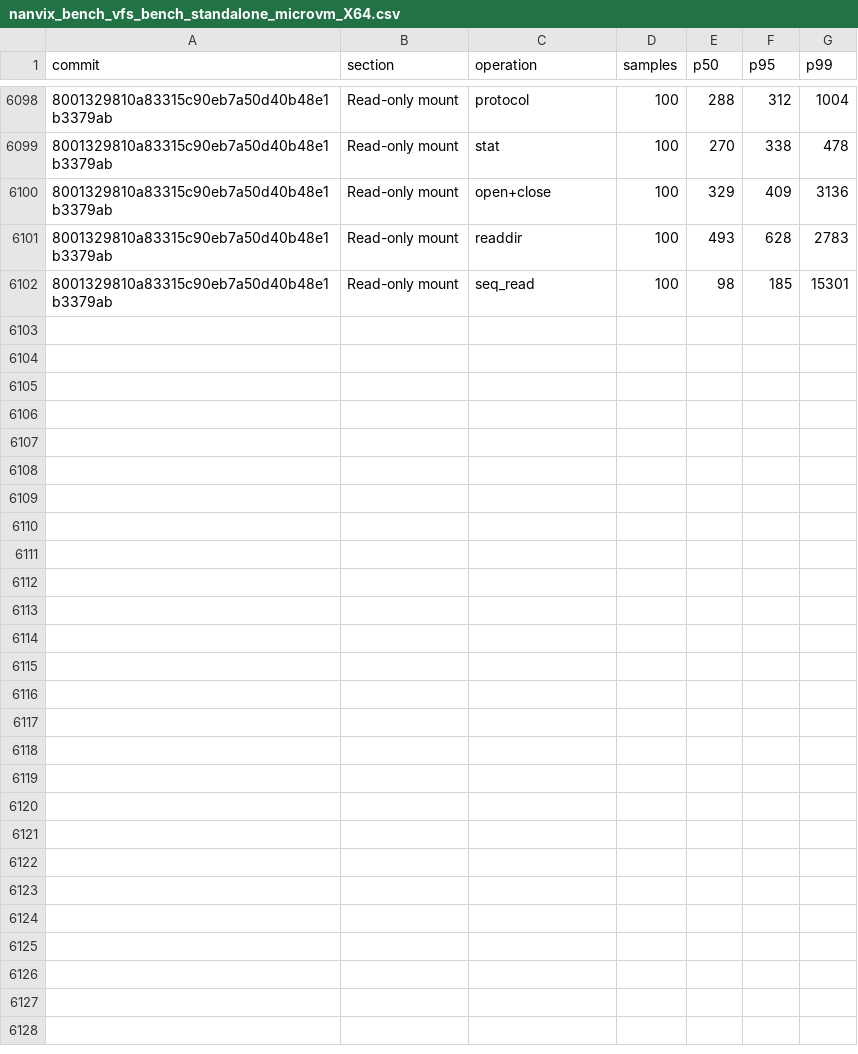
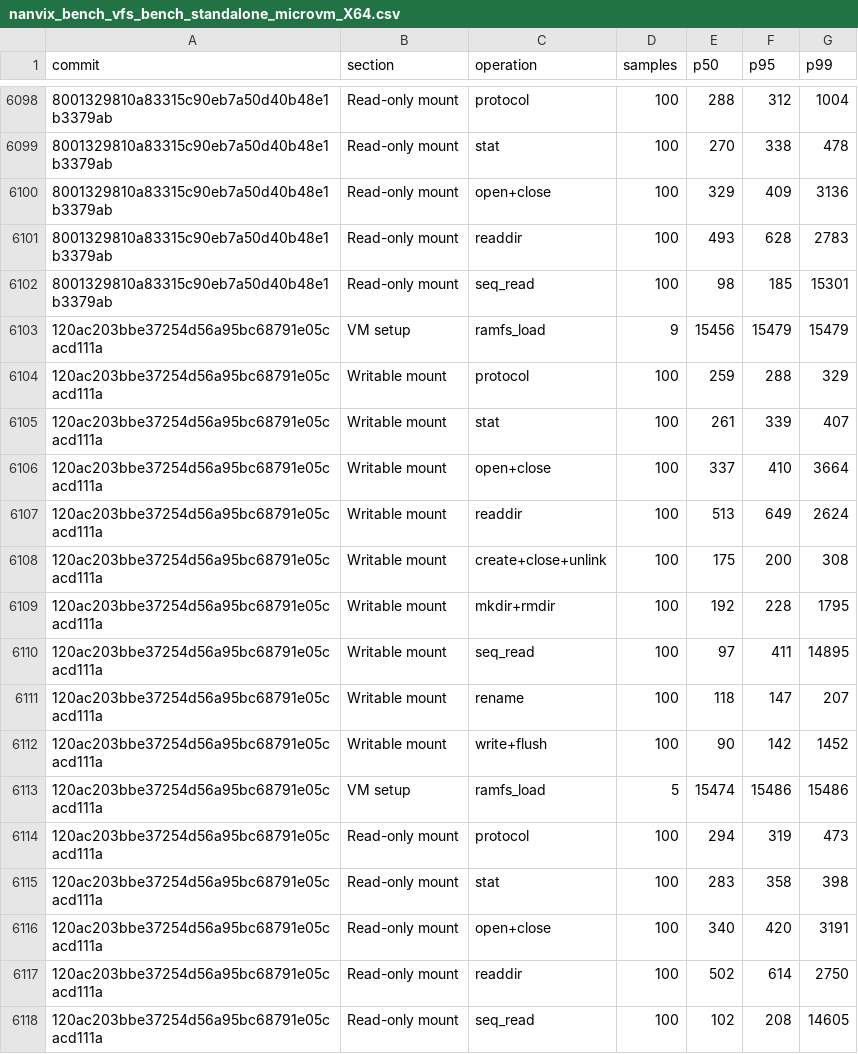
Before and after one commit to nanvix/nanvix, a CSV file: www/bench/data/windows-baremetal/nanvix_bench_vfs_bench_standalone_microvm_X64.csv, drawn as a sheet; only a part is shown, gaps mark what is left out; the diff names each change by its address in the sheet, - before the commit and + after, or states it on an @@ line.

```diff
--- a/www/bench/data/windows-baremetal/nanvix_bench_vfs_bench_standalone_microvm_X64.csv
+++ b/www/bench/data/windows-baremetal/nanvix_bench_vfs_bench_standalone_microvm_X64.csv
+row 6103: 120ac203bbe37254d56a95bc68791e05cacd111a | VM setup | ramfs_load | 9 | 15456 | 15479 | 15479
+row 6104: 120ac203bbe37254d56a95bc68791e05cacd111a | Writable mount | protocol | 100 | 259 | 288 | 329
+row 6105: 120ac203bbe37254d56a95bc68791e05cacd111a | Writable mount | stat | 100 | 261 | 339 | 407
+row 6106: 120ac203bbe37254d56a95bc68791e05cacd111a | Writable mount | open+close | 100 | 337 | 410 | 3664
+row 6107: 120ac203bbe37254d56a95bc68791e05cacd111a | Writable mount | readdir | 100 | 513 | 649 | 2624
+row 6108: 120ac203bbe37254d56a95bc68791e05cacd111a | Writable mount | create+close+unlink | 100 | 175 | 200 | 308
+row 6109: 120ac203bbe37254d56a95bc68791e05cacd111a | Writable mount | mkdir+rmdir | 100 | 192 | 228 | 1795
+row 6110: 120ac203bbe37254d56a95bc68791e05cacd111a | Writable mount | seq_read | 100 | 97 | 411 | 14895
+row 6111: 120ac203bbe37254d56a95bc68791e05cacd111a | Writable mount | rename | 100 | 118 | 147 | 207
+row 6112: 120ac203bbe37254d56a95bc68791e05cacd111a | Writable mount | write+flush | 100 | 90 | 142 | 1452
+row 6113: 120ac203bbe37254d56a95bc68791e05cacd111a | VM setup | ramfs_load | 5 | 15474 | 15486 | 15486
+row 6114: 120ac203bbe37254d56a95bc68791e05cacd111a | Read-only mount | protocol | 100 | 294 | 319 | 473
+row 6115: 120ac203bbe37254d56a95bc68791e05cacd111a | Read-only mount | stat | 100 | 283 | 358 | 398
+row 6116: 120ac203bbe37254d56a95bc68791e05cacd111a | Read-only mount | open+close | 100 | 340 | 420 | 3191
+row 6117: 120ac203bbe37254d56a95bc68791e05cacd111a | Read-only mount | readdir | 100 | 502 | 614 | 2750
+row 6118: 120ac203bbe37254d56a95bc68791e05cacd111a | Read-only mount | seq_read | 100 | 102 | 208 | 14605
```
Also changed, not shown: www/bench/data/windows-baremetal/nanvix_bench_snapshot_restore_standalone_microvm_X64.csv, www/bench/data/windows-baremetal/nanvix_bench_syscall_bench_standalone_microvm_X64.csv, 6 other files.
